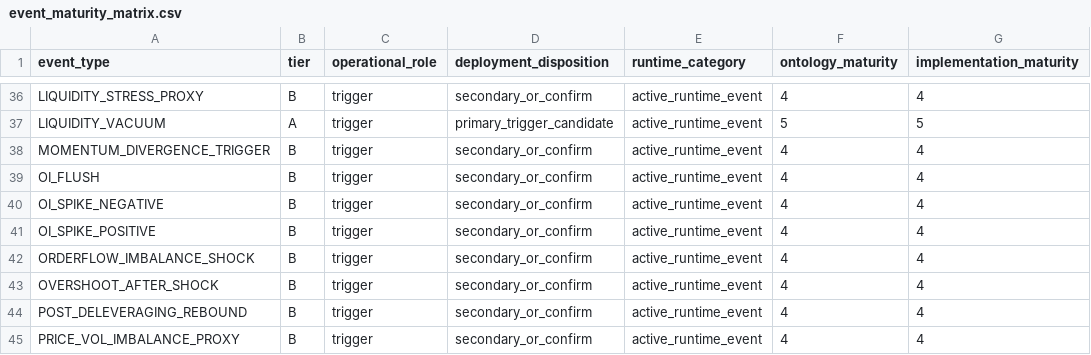
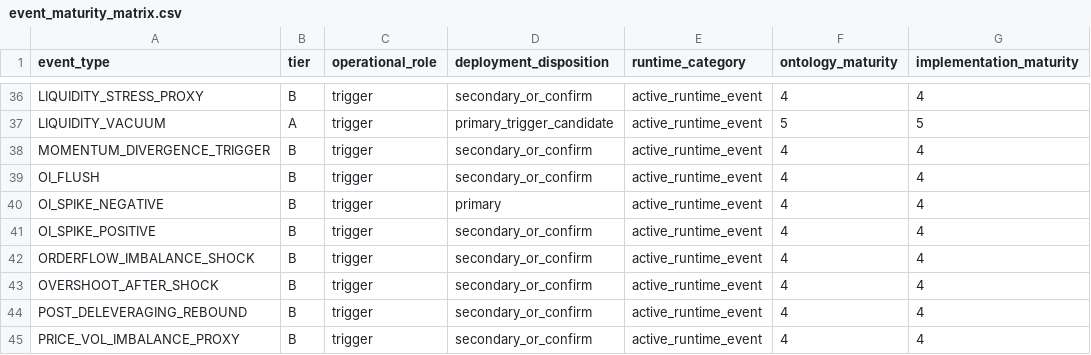
Before and after one commit to ts207/solo, a CSV file: docs/generated/event_maturity_matrix.csv, drawn as a sheet; only a part is shown, gaps mark what is left out; the diff names each change by its address in the sheet, - before the commit and + after, or states it on an @@ line.

```diff
--- a/docs/generated/event_maturity_matrix.csv
+++ b/docs/generated/event_maturity_matrix.csv
-D40 (deployment_disposition): secondary_or_confirm
+D40 (deployment_disposition): primary
```
Also changed, not shown: docs/generated/event_contract_reference.csv, docs/generated/event_contract_reference_wide.csv, 23 other files.
